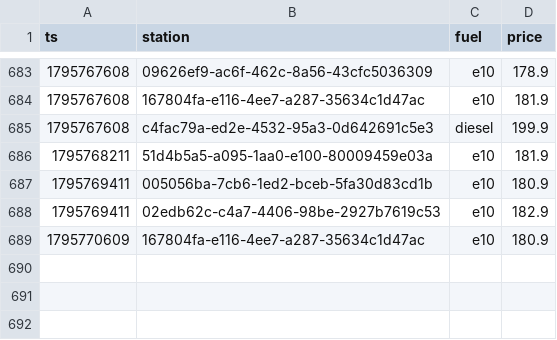
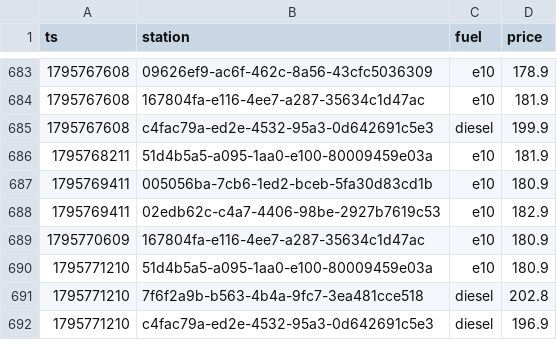
Before and after one commit to Mario-vibe/spritpreis-kompass, a CSV file: data/events/2026-11.csv, drawn as a sheet; only a part is shown, gaps mark what is left out.

```diff
--- a/data/events/2026-11.csv
+++ b/data/events/2026-11.csv
@@ -689 +689,4 @@ ts,station,fuel,price
 1795770609,167804fa-e116-4ee7-a287-35634c1d47ac,e10,180.9
+1795771210,51d4b5a5-a095-1aa0-e100-80009459e03a,e10,180.9
+1795771210,7f6f2a9b-b563-4b4a-9fc7-3ea481cce518,diesel,202.8
+1795771210,c4fac79a-ed2e-4532-95a3-0d642691c5e3,diesel,196.9
```
Also changed, not shown: 3 other files.
